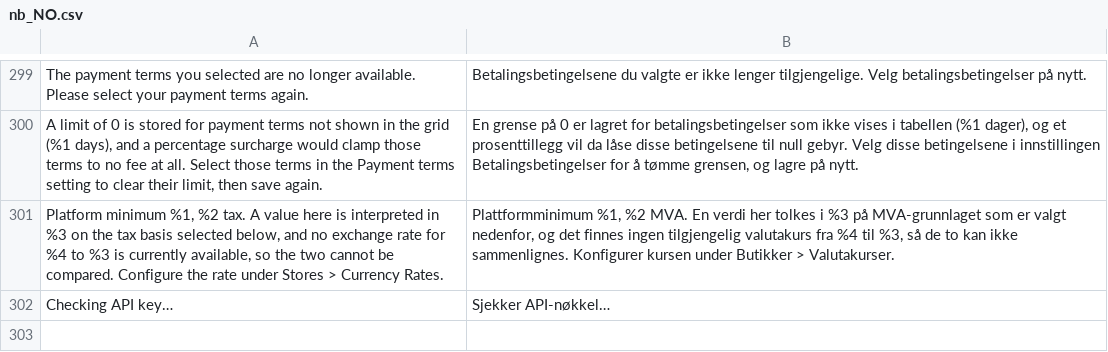
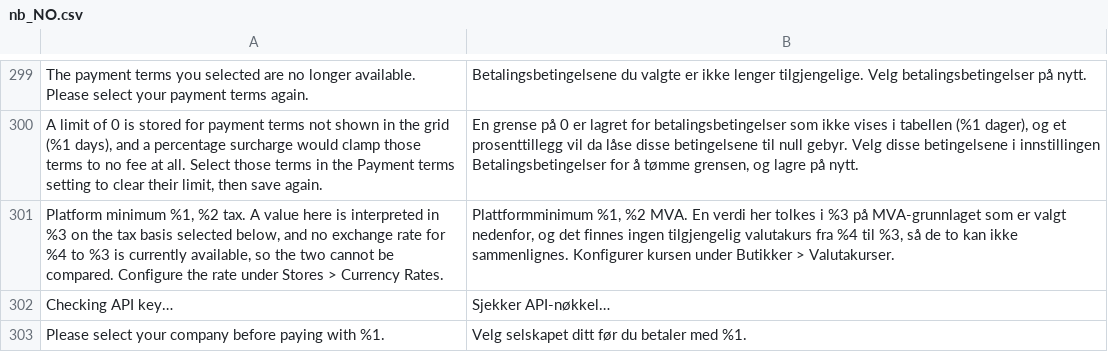
Before and after one commit to two-inc/magento-plugin, a CSV file: i18n/nb_NO.csv, drawn as a sheet; only a part is shown, gaps mark what is left out; the diff names each change by its address in the sheet, - before the commit and + after, or states it on an @@ line.

```diff
--- a/i18n/nb_NO.csv
+++ b/i18n/nb_NO.csv
+row 303: Please select your company before paying with %1. | Velg selskapet ditt før du betaler med %1.
```
Also changed, not shown: i18n/nl_NL.csv, i18n/sv_SE.csv, 2 other files.
